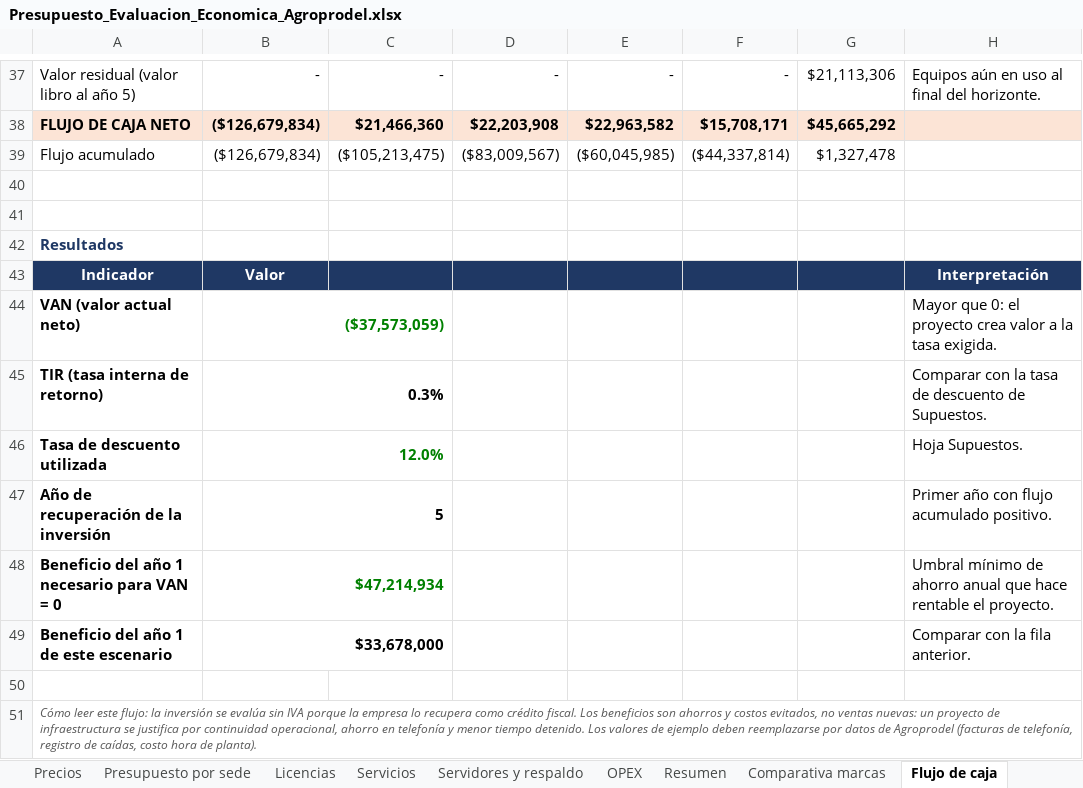
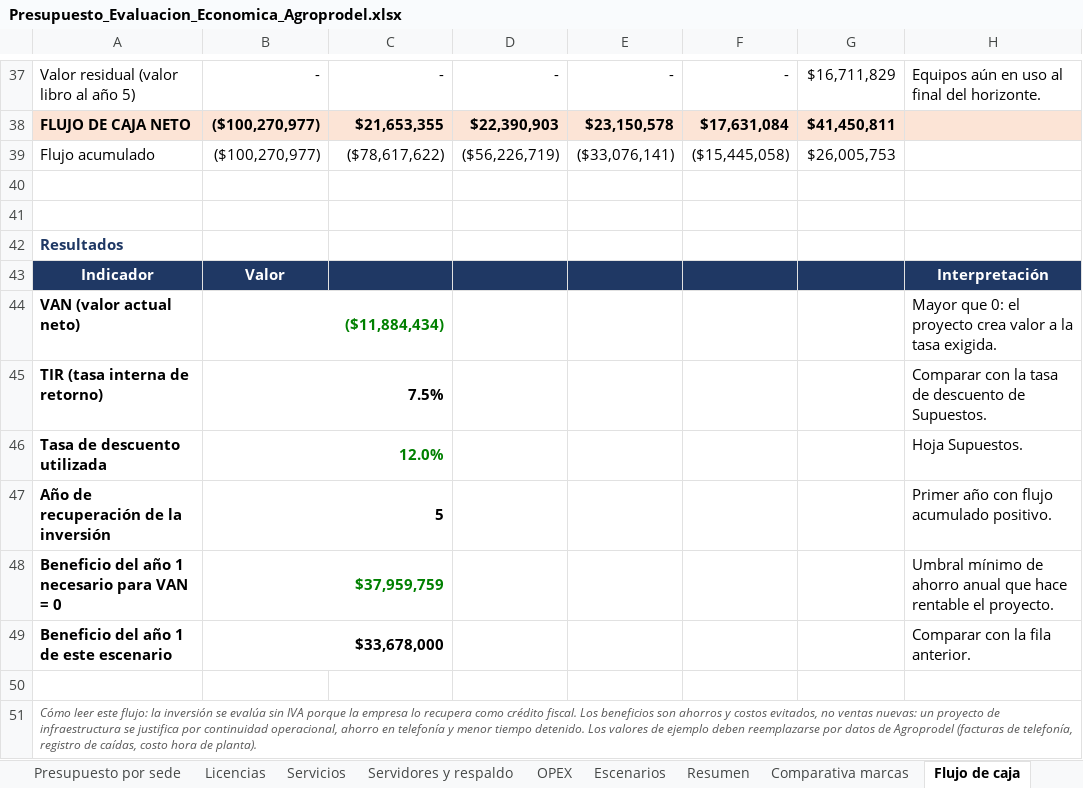
Before and after one commit to erickfranciscobasulto-bit/Proyecto-de-titulo, an Excel workbook: Presupuesto_Evaluacion_Economica_Agroprodel.xlsx, sheet Flujo de caja, drawn as a sheet; only a part is shown, gaps mark what is left out; values as stored, in another font and other column widths than the file's, no borders; the diff covers the shown part only; the diff names each change by its address in the sheet, - before the commit and + after, or states it on an @@ line.

```diff
--- a/Presupuesto_Evaluacion_Economica_Agroprodel.xlsx (sheet Flujo de caja)
+++ b/Presupuesto_Evaluacion_Economica_Agroprodel.xlsx (sheet Flujo de caja)
+sheet tab: Escenarios
-G37: $21,113,306
+G37: $16,711,829
-B38:B39: ($126,679,834)
+B38:B39: ($100,270,977)
-C38: $21,466,360
+C38: $21,653,355
-D38: $22,203,908
+D38: $22,390,903
-E38: $22,963,582
+E38: $23,150,578
-F38: $15,708,171
+F38: $17,631,084
-G38: $45,665,292
+G38: $41,450,811
-C39: ($105,213,475)
+C39: ($78,617,622)
-D39: ($83,009,567)
+D39: ($56,226,719)
-E39: ($60,045,985)
+E39: ($33,076,141)
-F39: ($44,337,814)
+F39: ($15,445,058)
-G39: $1,327,478
+G39: $26,005,753
-B44: ($37,573,059)
+B44: ($11,884,434)
-B45: 0.3%
+B45: 7.5%
-B48: $47,214,934
+B48: $37,959,759
```
Also changed, not shown: 32 edited cells elsewhere in this sheet, sheet Presupuesto por sede, sheet Servidores y respaldo, sheet Resumen, sheet Licencias, sheet OPEX, sheet Portada, 1 more sheet, formulas that keep their value.
